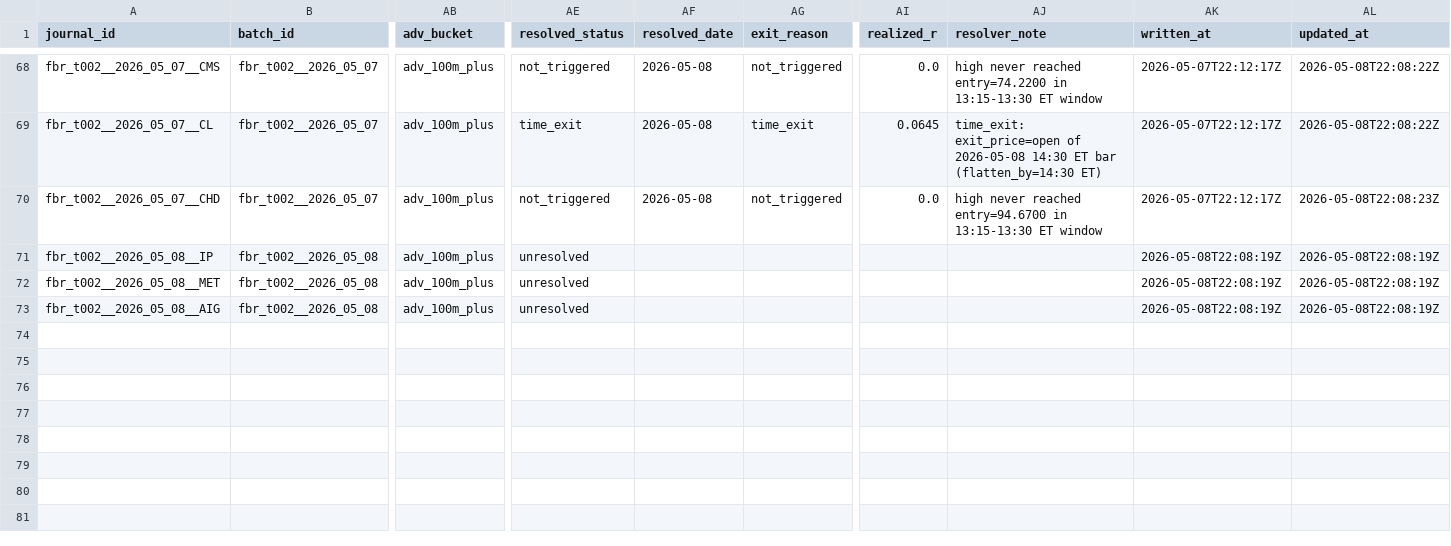
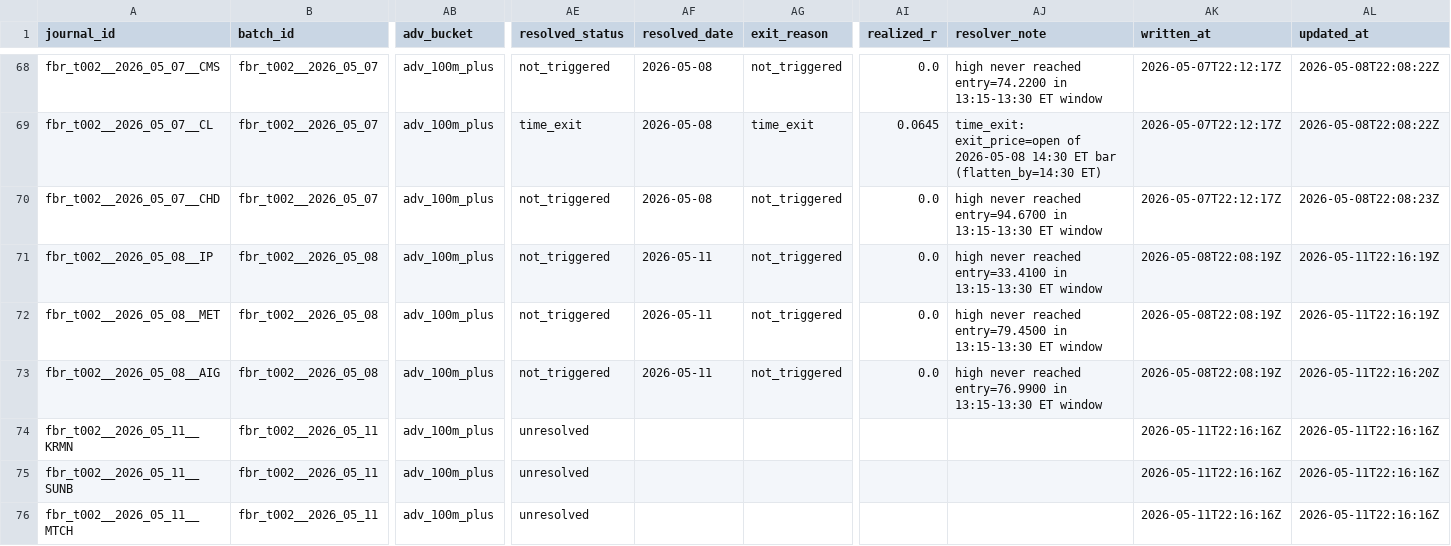
Before and after one commit to algoAIassistant/intraday_trading, a CSV file: 2_0_agent_engineering/engineering_trade_journal/canonical_trade_journal_v1.csv, drawn as a sheet; only a part is shown, gaps mark what is left out; rows hold the shown columns only; the diff names each change by its address in the sheet, - before the commit and + after, or states it on an @@ line.

```diff
--- a/2_0_agent_engineering/engineering_trade_journal/canonical_trade_journal_v1.csv
+++ b/2_0_agent_engineering/engineering_trade_journal/canonical_trade_journal_v1.csv
-AE71:AE73 (resolved_status): unresolved
+AE71:AE73 (resolved_status): not_triggered
-AF71:AF73 (resolved_date): (empty)
+AF71:AF73 (resolved_date): 2026-05-11
-AG71:AG73 (exit_reason): (empty)
+AG71:AG73 (exit_reason): not_triggered
-AI71:AI73 (realized_r): (empty)
+AI71:AI73 (realized_r): 0.0
-AJ71 (resolver_note): (empty)
+AJ71 (resolver_note): high never reached entry=33.4100 in 13:15-13:30 ET window
-AL71:AL72 (updated_at): 2026-05-08T22:08:19Z
+AL71:AL72 (updated_at): 2026-05-11T22:16:19Z
-AJ72 (resolver_note): (empty)
+AJ72 (resolver_note): high never reached entry=79.4500 in 13:15-13:30 ET window
-AJ73 (resolver_note): (empty)
+AJ73 (resolver_note): high never reached entry=76.9900 in 13:15-13:30 ET window
-AL73 (updated_at): 2026-05-08T22:08:19Z
+AL73 (updated_at): 2026-05-11T22:16:20Z
+row 74: fbr_t002__2026_05_11__KRMN | fbr_t002__2026_05_11 | adv_100m_plus | unresolved |  |  |  |  | 2026-05-11T22:16:16Z | 2026-05-11T22:16:16Z
+row 75: fbr_t002__2026_05_11__SUNB | fbr_t002__2026_05_11 | adv_100m_plus | unresolved |  |  |  |  | 2026-05-11T22:16:16Z | 2026-05-11T22:16:16Z
+row 76: fbr_t002__2026_05_11__MTCH | fbr_t002__2026_05_11 | adv_100m_plus | unresolved |  |  |  |  | 2026-05-11T22:16:16Z | 2026-05-11T22:16:16Z
```
